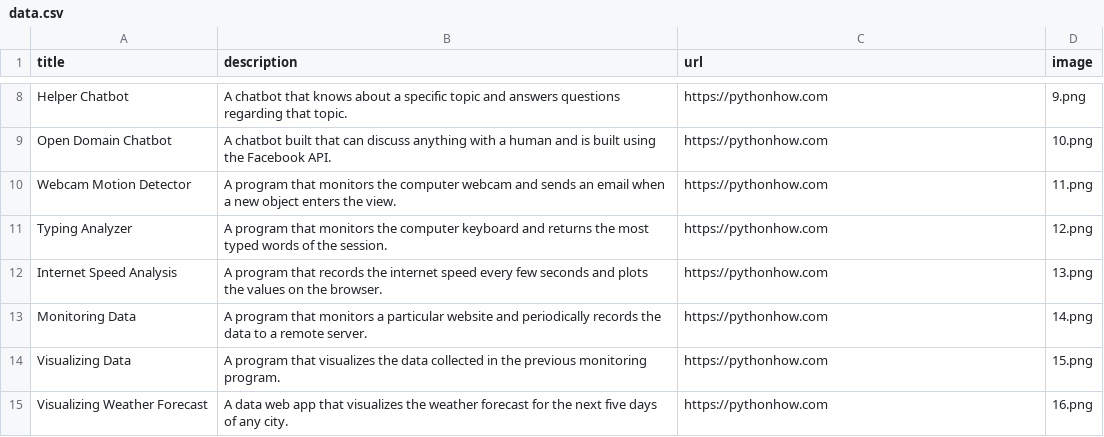
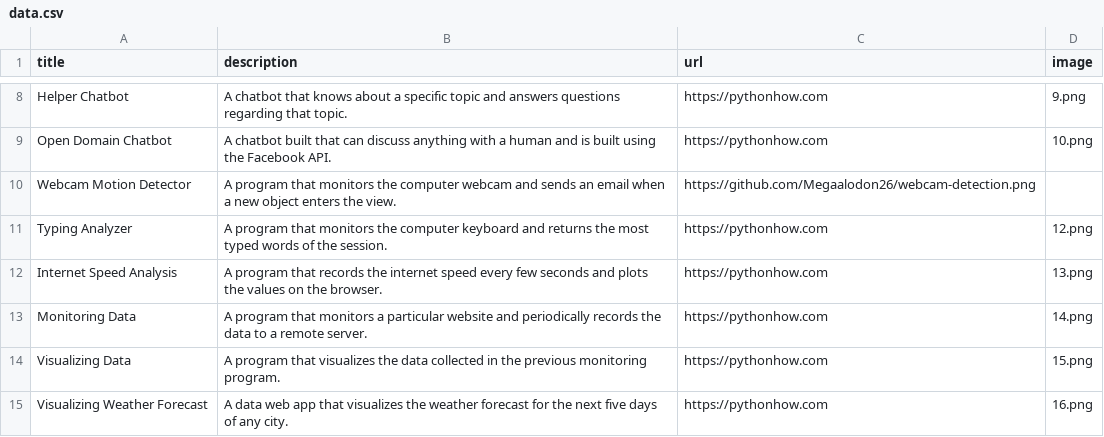
Before and after one commit to Megaalodon26/website-portfolio, a CSV file: data.csv, drawn as a sheet; only a part is shown, gaps mark what is left out.

Commit message:
Updated webcam project url/link

```diff
--- a/data.csv
+++ b/data.csv
@@ -9,3 +9,3 @@ Helper Chatbot;A chatbot that knows about a specific topic and answers questions
 Open Domain Chatbot;A chatbot built that can discuss anything with a human and is built using the Facebook API.;https://pythonhow.com;10.png
-Webcam Motion Detector;A program that monitors the computer webcam and sends an email when a new object enters the view.;https://pythonhow.com;11.png
+Webcam Motion Detector;A program that monitors the computer webcam and sends an email when a new object enters the view.;https://github.com/Megaalodon26/webcam-detection.png
 Typing Analyzer;A program that monitors the computer keyboard and returns the most typed words of the session.;https://pythonhow.com;12.png
```
